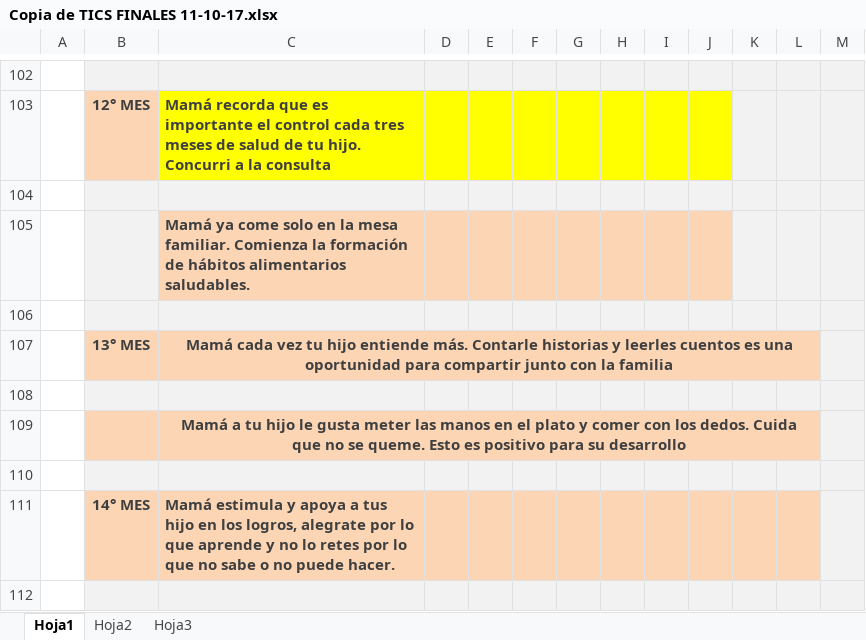
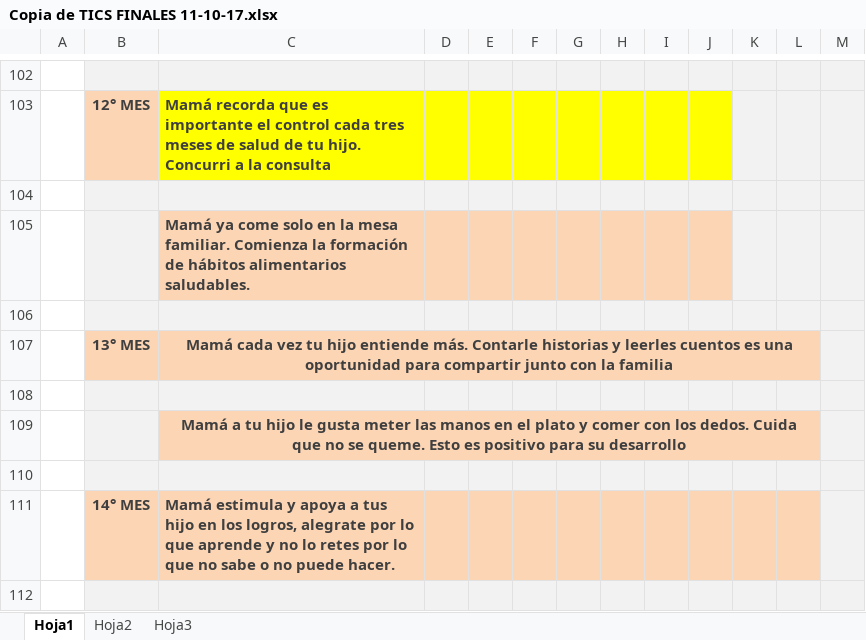
Before and after one commit to jpgarcia89/MilDias, an Excel workbook: Copia de TICS FINALES 11-10-17.xlsx, sheet Hoja1, drawn as a sheet; only a part is shown, gaps mark what is left out; values as stored, in another font and other column widths than the file's, no borders; charts and pictures not drawn; the diff names each change by its address in the sheet, - before the commit and + after, or states it on an @@ line.

```diff
--- a/Copia de TICS FINALES 11-10-17.xlsx (sheet Hoja1)
+++ b/Copia de TICS FINALES 11-10-17.xlsx (sheet Hoja1)
-B109 fill: #FCD5B5
+B109 fill: #F2F2F2
```
Also changed, not shown: 4 other files.
